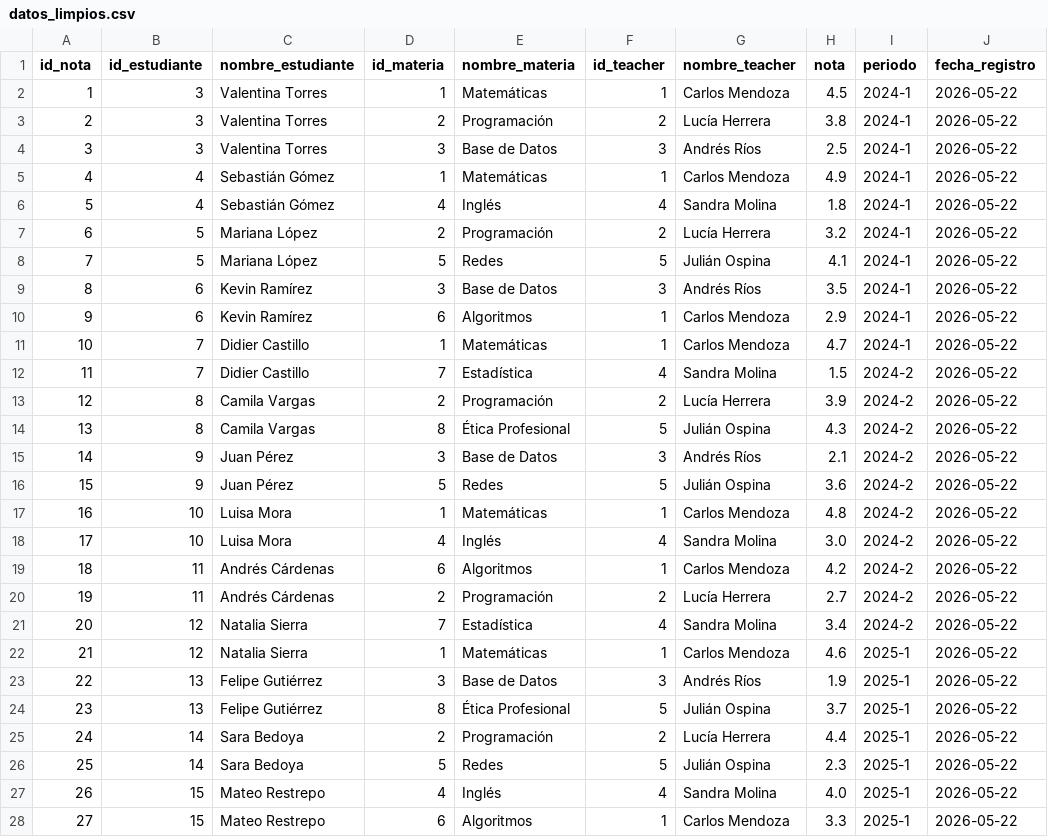
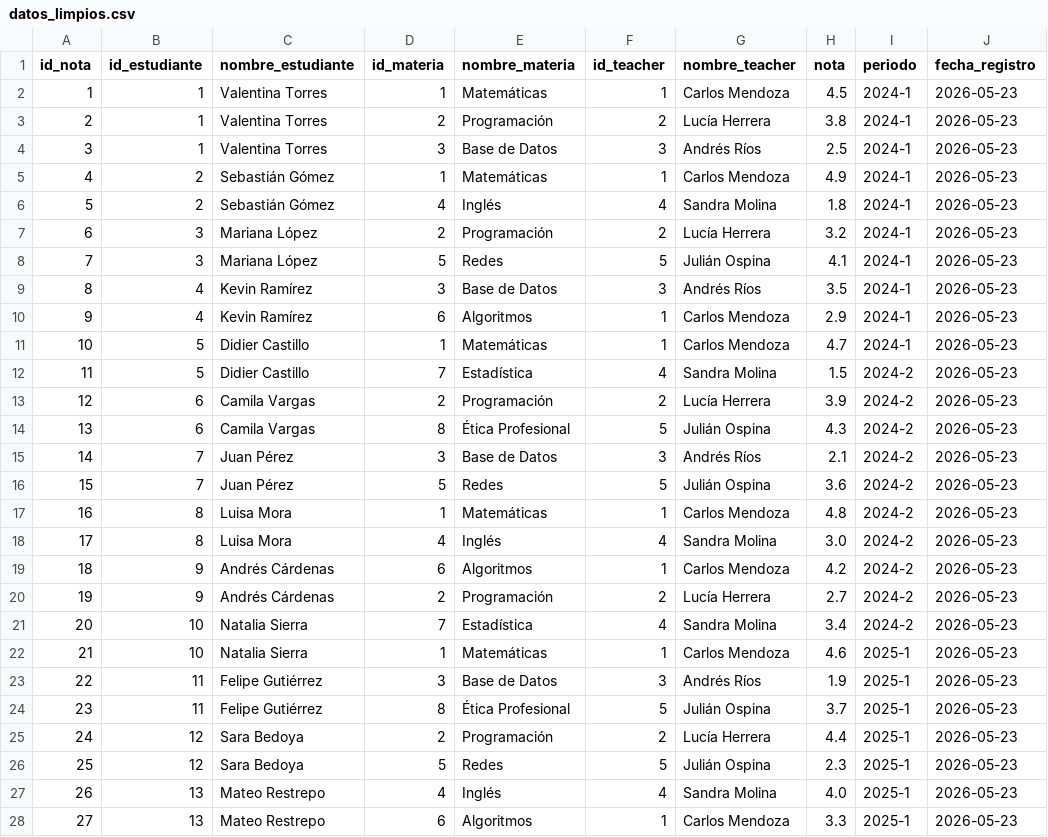
Before and after one commit to Pedro-2493/Sistema_Gestion_notas_grupo_8_Python, a CSV file: data/processed/datos_limpios.csv, drawn as a sheet; only a part is shown; the diff covers the shown part only.

```diff
--- a/data/processed/datos_limpios.csv
+++ b/data/processed/datos_limpios.csv
@@ -1,28 +1,28 @@
 id_nota,id_estudiante,nombre_estudiante,id_materia,nombre_materia,id_teacher,nombre_teacher,nota,periodo,fecha_registro
-1,3,Valentina Torres,1,Matemáticas,1,Carlos Mendoza,4.5,2024-1,2026-05-22
-2,3,Valentina Torres,2,Programación,2,Lucía Herrera,3.8,2024-1,2026-05-22
-3,3,Valentina Torres,3,Base de Datos,3,Andrés Ríos,2.5,2024-1,2026-05-22
-4,4,Sebastián Gómez,1,Matemáticas,1,Carlos Mendoza,4.9,2024-1,2026-05-22
-5,4,Sebastián Gómez,4,Inglés,4,Sandra Molina,1.8,2024-1,2026-05-22
-6,5,Mariana López,2,Programación,2,Lucía Herrera,3.2,2024-1,2026-05-22
-7,5,Mariana López,5,Redes,5,Julián Ospina,4.1,2024-1,2026-05-22
-8,6,Kevin Ramírez,3,Base de Datos,3,Andrés Ríos,3.5,2024-1,2026-05-22
-9,6,Kevin Ramírez,6,Algoritmos,1,Carlos Mendoza,2.9,2024-1,2026-05-22
-10,7,Didier Castillo,1,Matemáticas,1,Carlos Mendoza,4.7,2024-1,2026-05-22
-11,7,Didier Castillo,7,Estadística,4,Sandra Molina,1.5,2024-2,2026-05-22
-12,8,Camila Vargas,2,Programación,2,Lucía Herrera,3.9,2024-2,2026-05-22
-13,8,Camila Vargas,8,Ética Profesional,5,Julián Ospina,4.3,2024-2,2026-05-22
-14,9,Juan Pérez,3,Base de Datos,3,Andrés Ríos,2.1,2024-2,2026-05-22
-15,9,Juan Pérez,5,Redes,5,Julián Ospina,3.6,2024-2,2026-05-22
-16,10,Luisa Mora,1,Matemáticas,1,Carlos Mendoza,4.8,2024-2,2026-05-22
-17,10,Luisa Mora,4,Inglés,4,Sandra Molina,3.0,2024-2,2026-05-22
-18,11,Andrés Cárdenas,6,Algoritmos,1,Carlos Mendoza,4.2,2024-2,2026-05-22
-19,11,Andrés Cárdenas,2,Programación,2,Lucía Herrera,2.7,2024-2,2026-05-22
-20,12,Natalia Sierra,7,Estadística,4,Sandra Molina,3.4,2024-2,2026-05-22
-21,12,Natalia Sierra,1,Matemáticas,1,Carlos Mendoza,4.6,2025-1,2026-05-22
-22,13,Felipe Gutiérrez,3,Base de Datos,3,Andrés Ríos,1.9,2025-1,2026-05-22
-23,13,Felipe Gutiérrez,8,Ética Profesional,5,Julián Ospina,3.7,2025-1,2026-05-22
-24,14,Sara Bedoya,2,Programación,2,Lucía Herrera,4.4,2025-1,2026-05-22
-25,14,Sara Bedoya,5,Redes,5,Julián Ospina,2.3,2025-1,2026-05-22
-26,15,Mateo Restrepo,4,Inglés,4,Sandra Molina,4.0,2025-1,2026-05-22
-27,15,Mateo Restrepo,6,Algoritmos,1,Carlos Mendoza,3.3,2025-1,2026-05-22
+1,1,Valentina Torres,1,Matemáticas,1,Carlos Mendoza,4.5,2024-1,2026-05-23
+2,1,Valentina Torres,2,Programación,2,Lucía Herrera,3.8,2024-1,2026-05-23
+3,1,Valentina Torres,3,Base de Datos,3,Andrés Ríos,2.5,2024-1,2026-05-23
+4,2,Sebastián Gómez,1,Matemáticas,1,Carlos Mendoza,4.9,2024-1,2026-05-23
+5,2,Sebastián Gómez,4,Inglés,4,Sandra Molina,1.8,2024-1,2026-05-23
+6,3,Mariana López,2,Programación,2,Lucía Herrera,3.2,2024-1,2026-05-23
+7,3,Mariana López,5,Redes,5,Julián Ospina,4.1,2024-1,2026-05-23
+8,4,Kevin Ramírez,3,Base de Datos,3,Andrés Ríos,3.5,2024-1,2026-05-23
+9,4,Kevin Ramírez,6,Algoritmos,1,Carlos Mendoza,2.9,2024-1,2026-05-23
+10,5,Didier Castillo,1,Matemáticas,1,Carlos Mendoza,4.7,2024-1,2026-05-23
+11,5,Didier Castillo,7,Estadística,4,Sandra Molina,1.5,2024-2,2026-05-23
+12,6,Camila Vargas,2,Programación,2,Lucía Herrera,3.9,2024-2,2026-05-23
+13,6,Camila Vargas,8,Ética Profesional,5,Julián Ospina,4.3,2024-2,2026-05-23
+14,7,Juan Pérez,3,Base de Datos,3,Andrés Ríos,2.1,2024-2,2026-05-23
+15,7,Juan Pérez,5,Redes,5,Julián Ospina,3.6,2024-2,2026-05-23
+16,8,Luisa Mora,1,Matemáticas,1,Carlos Mendoza,4.8,2024-2,2026-05-23
+17,8,Luisa Mora,4,Inglés,4,Sandra Molina,3.0,2024-2,2026-05-23
+18,9,Andrés Cárdenas,6,Algoritmos,1,Carlos Mendoza,4.2,2024-2,2026-05-23
+19,9,Andrés Cárdenas,2,Programación,2,Lucía Herrera,2.7,2024-2,2026-05-23
+20,10,Natalia Sierra,7,Estadística,4,Sandra Molina,3.4,2024-2,2026-05-23
+21,10,Natalia Sierra,1,Matemáticas,1,Carlos Mendoza,4.6,2025-1,2026-05-23
+22,11,Felipe Gutiérrez,3,Base de Datos,3,Andrés Ríos,1.9,2025-1,2026-05-23
+23,11,Felipe Gutiérrez,8,Ética Profesional,5,Julián Ospina,3.7,2025-1,2026-05-23
+24,12,Sara Bedoya,2,Programación,2,Lucía Herrera,4.4,2025-1,2026-05-23
+25,12,Sara Bedoya,5,Redes,5,Julián Ospina,2.3,2025-1,2026-05-23
+26,13,Mateo Restrepo,4,Inglés,4,Sandra Molina,4.0,2025-1,2026-05-23
+27,13,Mateo Restrepo,6,Algoritmos,1,Carlos Mendoza,3.3,2025-1,2026-05-23
```
Also changed, not shown: 8 edited cells elsewhere in this file, data/raw/asistencias.csv, data/raw/estudiantes.csv, 1 other file.
